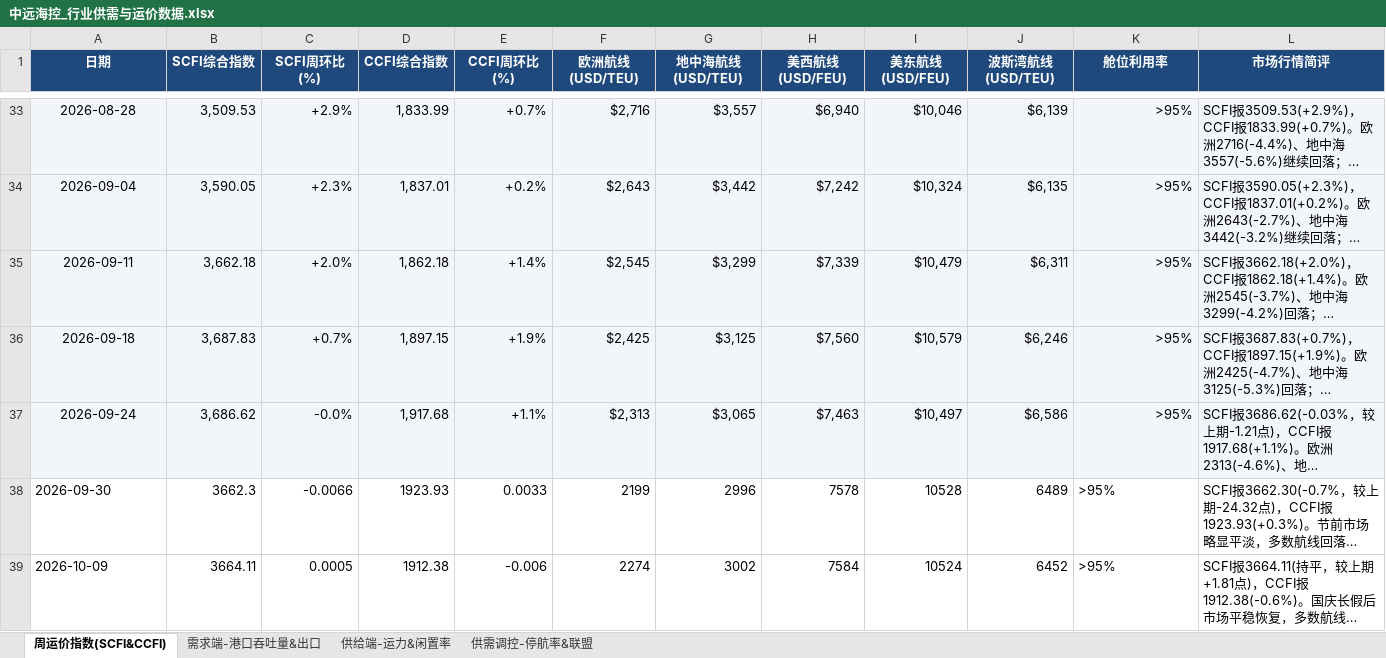
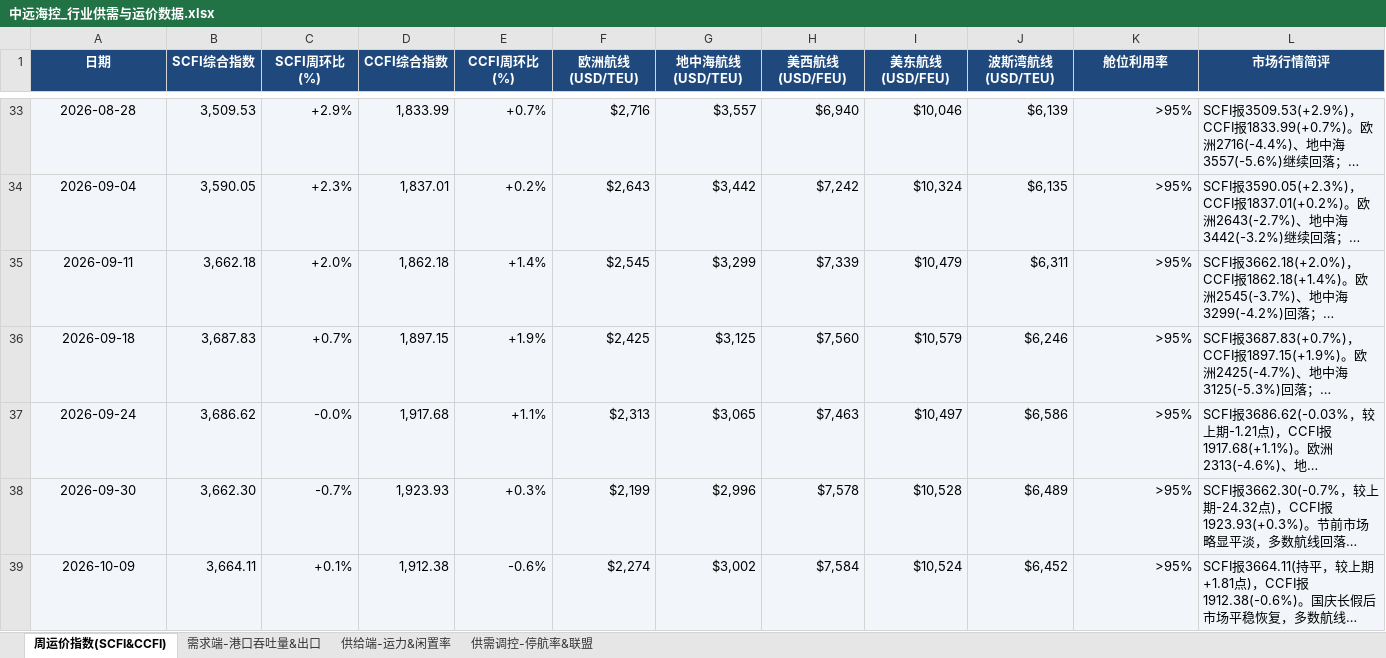
Before and after one commit to Kelvin-Liu1982/PersonalStock, an Excel workbook: cosco-shipping/数据源/中远海控_行业供需与运价数据.xlsx, sheet 周运价指数(SCFI&CCFI), drawn as a sheet; only a part is shown, gaps mark what is left out; long unchanged cells end in …; values as stored, in another font and other column widths than the file's, no borders; the diff names each change by its address in the sheet, - before the commit and + after, or states it on an @@ line.

```diff
--- a/cosco-shipping/数据源/中远海控_行业供需与运价数据.xlsx (sheet 周运价指数(SCFI&CCFI))
+++ b/cosco-shipping/数据源/中远海控_行业供需与运价数据.xlsx (sheet 周运价指数(SCFI&CCFI))
-A38:L39 fill: none
+A38:L39 fill: #F2F5F9
-A38:A39 alignment: left
+A38:A39 alignment: center
-B38 (SCFI综合指数): 3662.3
+B38 (SCFI综合指数): 3,662.30
-C38 (SCFI周环比(%)): -0.0066
+C38 (SCFI周环比(%)): -0.7%
-D38 (CCFI综合指数): 1923.93
+D38 (CCFI综合指数): 1,923.93
-E38 (CCFI周环比(%)): 0.0033
+E38 (CCFI周环比(%)): +0.3%
-F38 (欧洲航线(USD/TEU)): 2199
+F38 (欧洲航线(USD/TEU)): $2,199
-G38 (地中海航线(USD/TEU)): 2996
+G38 (地中海航线(USD/TEU)): $2,996
-H38 (美西航线(USD/FEU)): 7578
+H38 (美西航线(USD/FEU)): $7,578
-I38 (美东航线(USD/FEU)): 10528
+I38 (美东航线(USD/FEU)): $10,528
-J38 (波斯湾航线(USD/TEU)): 6489
+J38 (波斯湾航线(USD/TEU)): $6,489
-K38:K39 alignment: left
+K38:K39 alignment: right
-B39 (SCFI综合指数): 3664.11
+B39 (SCFI综合指数): 3,664.11
-C39 (SCFI周环比(%)): 0.0005
+C39 (SCFI周环比(%)): +0.1%
-D39 (CCFI综合指数): 1912.38
+D39 (CCFI综合指数): 1,912.38
-E39 (CCFI周环比(%)): -0.006
+E39 (CCFI周环比(%)): -0.6%
-F39 (欧洲航线(USD/TEU)): 2274
+F39 (欧洲航线(USD/TEU)): $2,274
-G39 (地中海航线(USD/TEU)): 3002
+G39 (地中海航线(USD/TEU)): $3,002
-H39 (美西航线(USD/FEU)): 7584
+H39 (美西航线(USD/FEU)): $7,584
-I39 (美东航线(USD/FEU)): 10524
+I39 (美东航线(USD/FEU)): $10,524
-J39 (波斯湾航线(USD/TEU)): 6452
+J39 (波斯湾航线(USD/TEU)): $6,452
```
Also changed, not shown: sheet 需求端-港口吞吐量&出口, 3 other files.
